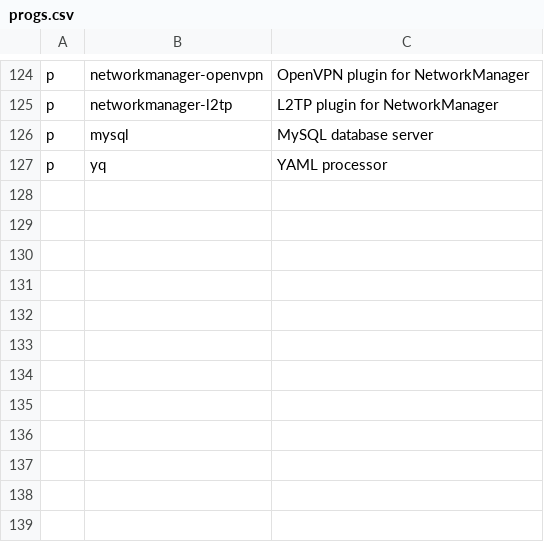
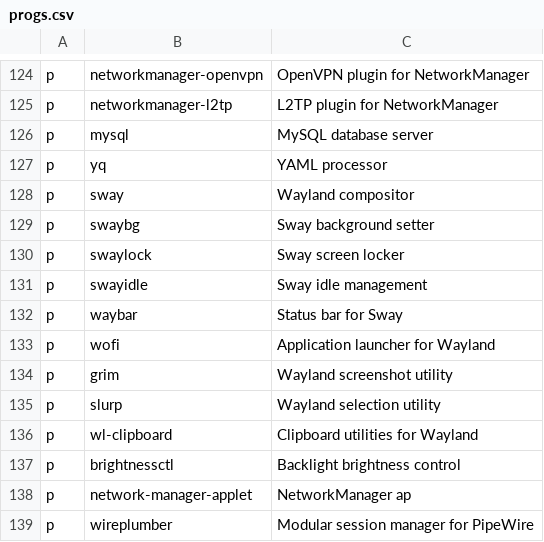
Before and after one commit to ramirocabral/dotfiles, a CSV file: progs.csv, drawn as a sheet; only a part is shown, gaps mark what is left out; the diff names each change by its address in the sheet, - before the commit and + after, or states it on an @@ line.

Commit message:
updated progs file

```diff
--- a/progs.csv
+++ b/progs.csv
+row 128: p | sway | Wayland compositor
+row 129: p | swaybg | Sway background setter
+row 130: p | swaylock | Sway screen locker
+row 131: p | swayidle | Sway idle management
+row 132: p | waybar | Status bar for Sway
+row 133: p | wofi | Application launcher for Wayland
+row 134: p | grim | Wayland screenshot utility
+row 135: p | slurp | Wayland selection utility
+row 136: p | wl-clipboard | Clipboard utilities for Wayland
+row 137: p | brightnessctl | Backlight brightness control
+row 138: p | network-manager-applet | NetworkManager ap
+row 139: p | wireplumber | Modular session manager for PipeWire
```
